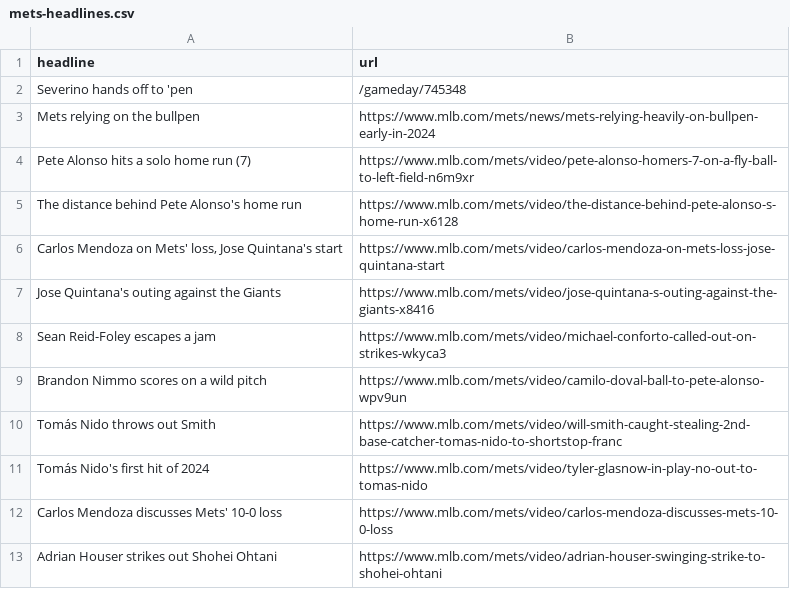
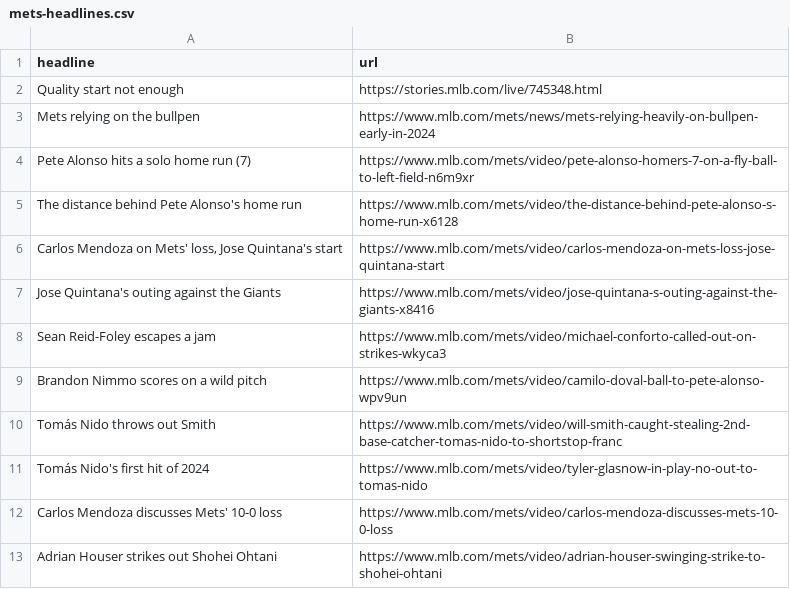
Before and after one commit to atd124/autoscraper-history-main, a CSV file: mets-headlines.csv, drawn as a sheet.

```diff
--- a/mets-headlines.csv
+++ b/mets-headlines.csv
@@ -1,3 +1,3 @@
 headline,url
-Severino hands off to 'pen,/gameday/745348
+Quality start not enough,https://stories.mlb.com/live/745348.html
 Mets relying on the bullpen,https://www.mlb.com/mets/news/mets-relying-heavily-on-bullpen-early-in-2024
```
